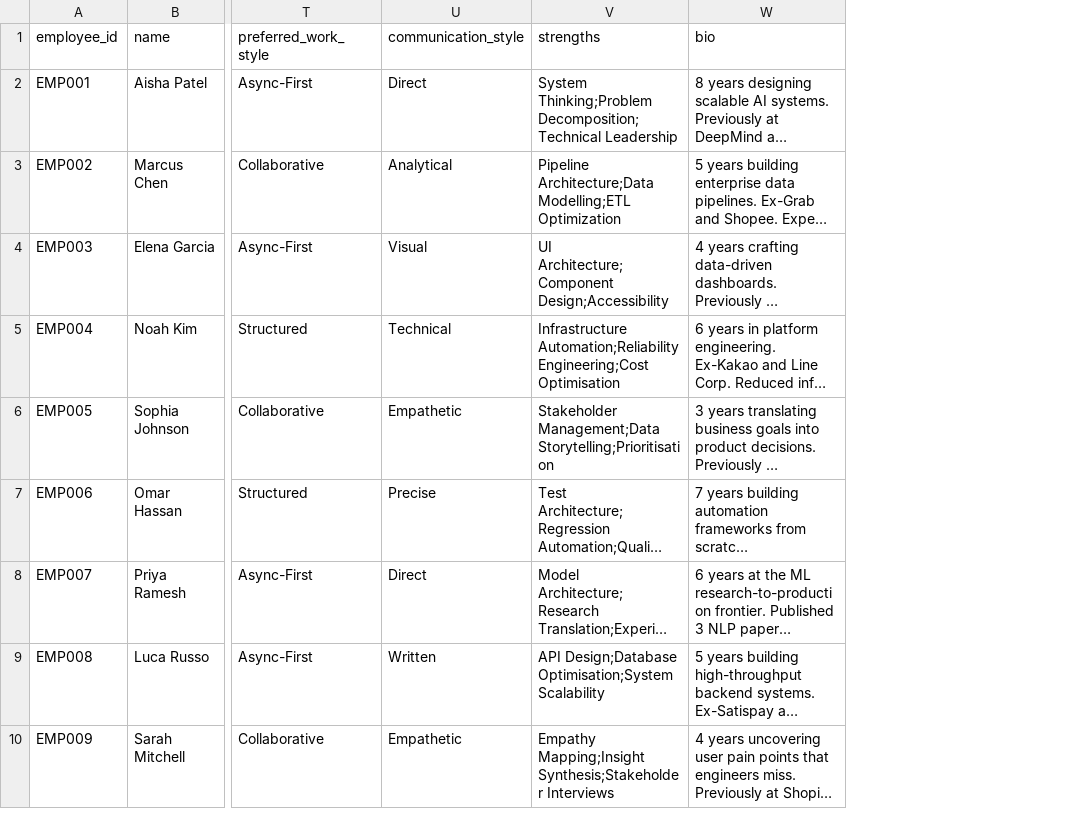
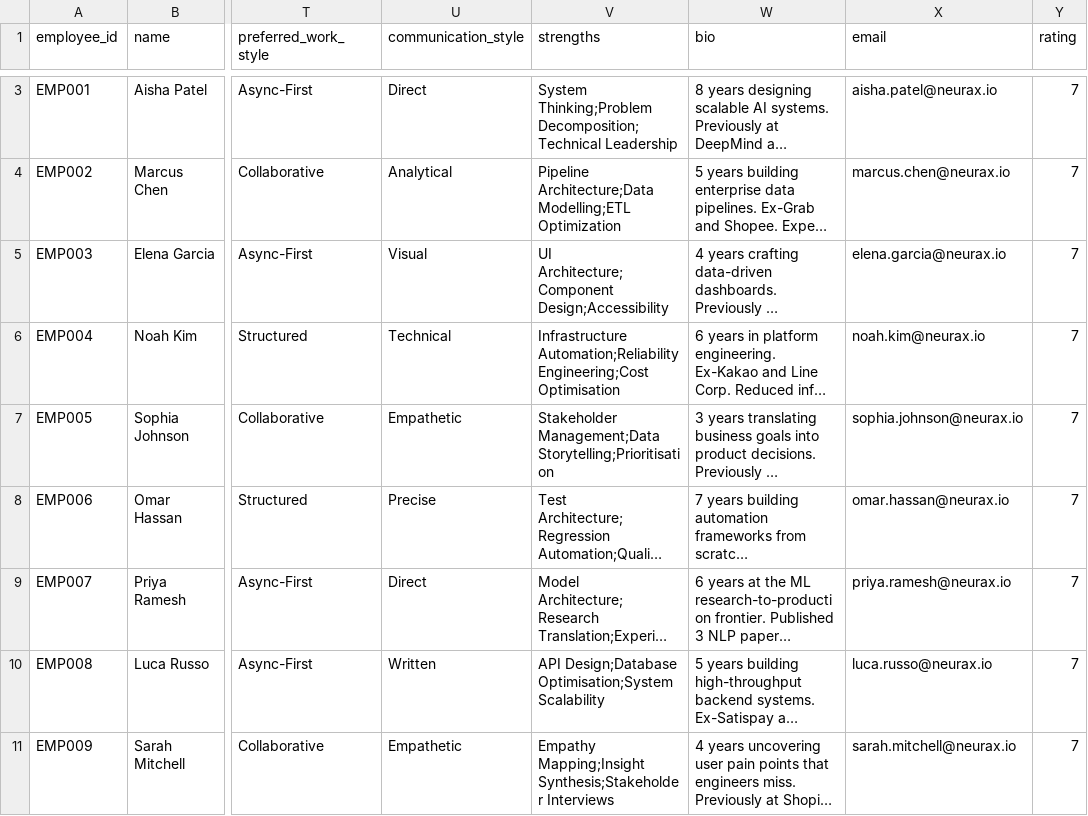
Before and after one commit to karthik-0004/agent, a CSV file: backend/data/neurax_employees_v2.csv, drawn as a sheet; only a part is shown, gaps mark what is left out; long unchanged cells end in …; addresses are those after the commit; the diff covers the shown part only; the diff names each change by its address in the sheet, - before the commit and + after, or states it on an @@ line.

Commit message:
email work

```diff
--- a/backend/data/neurax_employees_v2.csv
+++ b/backend/data/neurax_employees_v2.csv
+column X (email), rows 3-11: aisha.patel@neurax.io | marcus.chen@neurax.io | elena.garcia@neurax.io | noah.kim@neurax.io | sophia.johnson@neurax.io | omar.hassan@neurax.io | priya.ramesh@neurax.io | luca.russo@neurax.io | sarah.mitchell@neurax.io
+column Y (rating), rows 3-11: all 7
```
Also changed, not shown: 1 added row and 6 edited cells elsewhere in this file, 18 other files.
